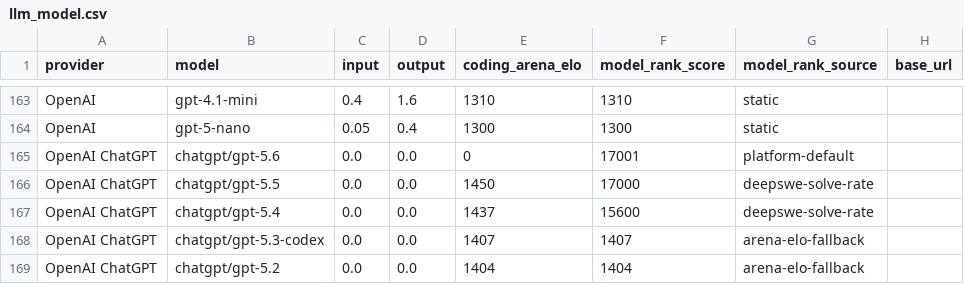
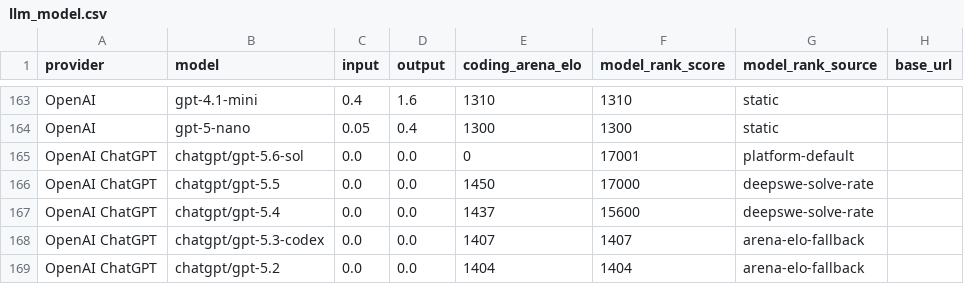
Before and after one commit to promptdriven/pdd, a CSV file: pdd/data/llm_model.csv, drawn as a sheet; only a part is shown, gaps mark what is left out; the diff names each change by its address in the sheet, - before the commit and + after, or states it on an @@ line.

Commit message:
Harden GPT-5.6 provider and runtime contracts

```diff
--- a/pdd/data/llm_model.csv
+++ b/pdd/data/llm_model.csv
-B165 (model): chatgpt/gpt-5.6
+B165 (model): chatgpt/gpt-5.6-sol
```
Also changed, not shown: 20 other files.
